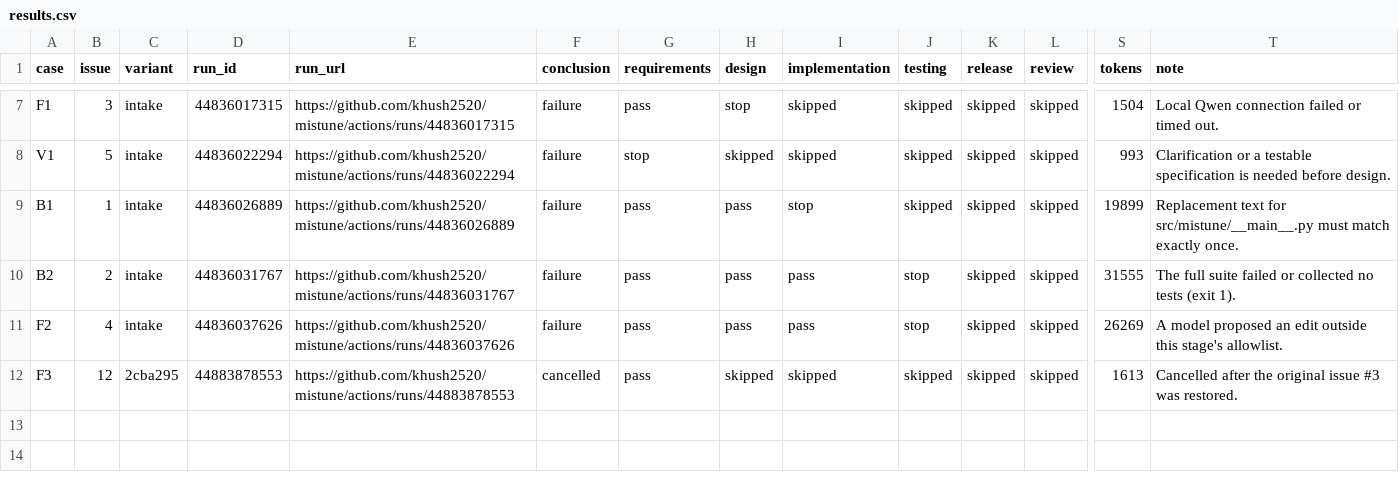
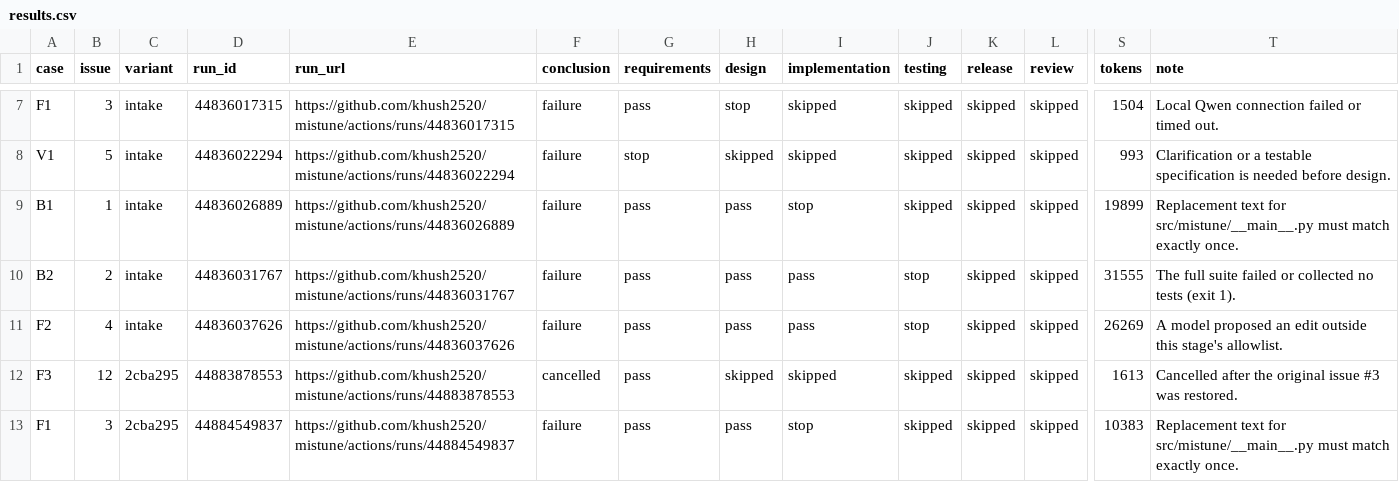
Before and after one commit to khush2520/mistune, a CSV file: results/results.csv, drawn as a sheet; only a part is shown, gaps mark what is left out; rows hold the shown columns only; the diff names each change by its address in the sheet, - before the commit and + after, or states it on an @@ line.

```diff
--- a/results/results.csv
+++ b/results/results.csv
+row 13: F1 | 3 | 2cba295 | 44884549837 | https://github.com/khush2520/mistune/actions/runs/44884549837 | failure | pass | pass | stop | skipped | skipped | skipped | 10383 | Replacement text for src/mistune/__main__.py must match exactly once.
```
Also changed, not shown: 15 other files.
